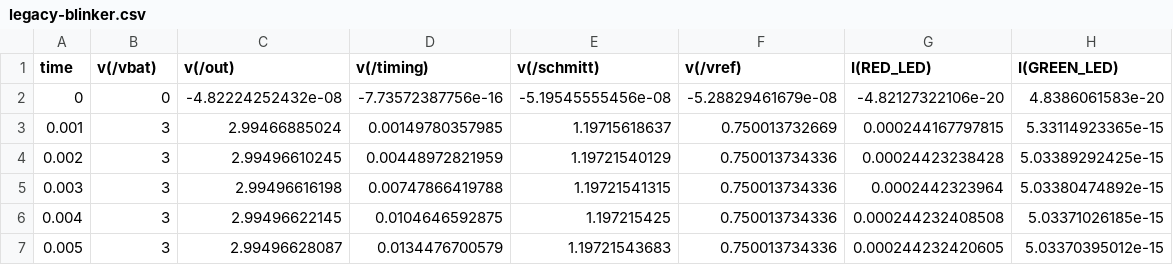
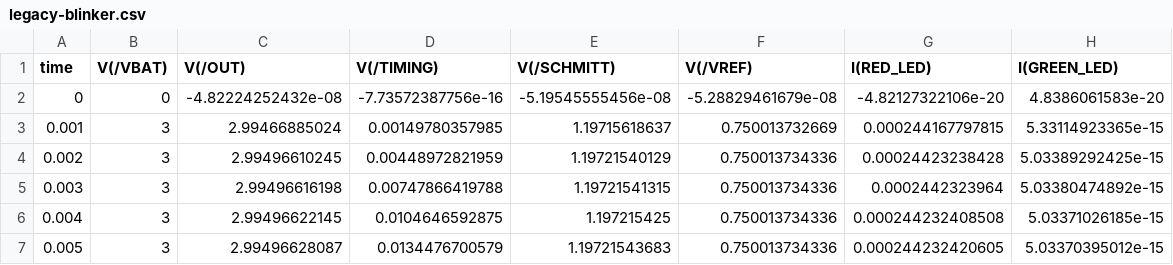
Before and after one commit to wayri/KERO, a CSV file: analysis/simulation/legacy-blinker.csv, drawn as a sheet; only a part is shown.

```diff
--- a/analysis/simulation/legacy-blinker.csv
+++ b/analysis/simulation/legacy-blinker.csv
@@ -1,2 +1,2 @@
-time,v(/vbat),v(/out),v(/timing),v(/schmitt),v(/vref),I(RED_LED),I(GREEN_LED)
+time,V(/VBAT),V(/OUT),V(/TIMING),V(/SCHMITT),V(/VREF),I(RED_LED),I(GREEN_LED)
 0,0,-4.82224252432e-08,-7.73572387756e-16,-5.19545555456e-08,-5.28829461679e-08,-4.82127322106e-20,4.8386061583e-20
```
Also changed, not shown: 13 other files.
